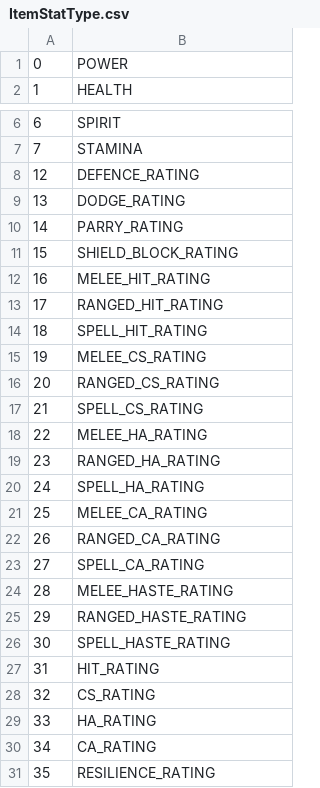
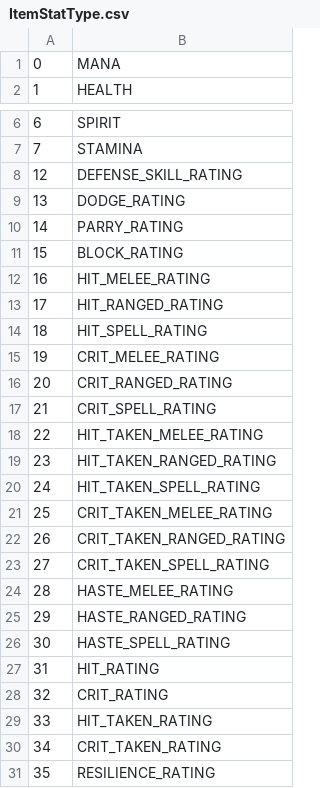
Before and after one commit to RazzorX/quice, a CSV file: CSV/ItemStatType.csv, drawn as a sheet; only a part is shown, gaps mark what is left out; the diff covers the shown part only.

```diff
--- a/CSV/ItemStatType.csv
+++ b/CSV/ItemStatType.csv
@@ -1,2 +1,2 @@
-0;POWER
+0;MANA
 1;HEALTH
@@ -7,25 +7,25 @@
 7;STAMINA
-12;DEFENCE_RATING
+12;DEFENSE_SKILL_RATING
 13;DODGE_RATING
 14;PARRY_RATING
-15;SHIELD_BLOCK_RATING
-16;MELEE_HIT_RATING
-17;RANGED_HIT_RATING
-18;SPELL_HIT_RATING
-19;MELEE_CS_RATING
-20;RANGED_CS_RATING
-21;SPELL_CS_RATING
-22;MELEE_HA_RATING
-23;RANGED_HA_RATING
-24;SPELL_HA_RATING
-25;MELEE_CA_RATING
-26;RANGED_CA_RATING
-27;SPELL_CA_RATING
-28;MELEE_HASTE_RATING
-29;RANGED_HASTE_RATING
-30;SPELL_HASTE_RATING
+15;BLOCK_RATING
+16;HIT_MELEE_RATING
+17;HIT_RANGED_RATING
+18;HIT_SPELL_RATING
+19;CRIT_MELEE_RATING
+20;CRIT_RANGED_RATING
+21;CRIT_SPELL_RATING
+22;HIT_TAKEN_MELEE_RATING
+23;HIT_TAKEN_RANGED_RATING
+24;HIT_TAKEN_SPELL_RATING
+25;CRIT_TAKEN_MELEE_RATING
+26;CRIT_TAKEN_RANGED_RATING
+27;CRIT_TAKEN_SPELL_RATING
+28;HASTE_MELEE_RATING
+29;HASTE_RANGED_RATING
+30;HASTE_SPELL_RATING
 31;HIT_RATING
-32;CS_RATING
-33;HA_RATING
-34;CA_RATING
+32;CRIT_RATING
+33;HIT_TAKEN_RATING
+34;CRIT_TAKEN_RATING
 35;RESILIENCE_RATING
```
Also changed, not shown: 3 added rows elsewhere in this file, CSV/CreatureFlags.csv, CSV/CreatureTypeFlags.csv, 13 other files.
